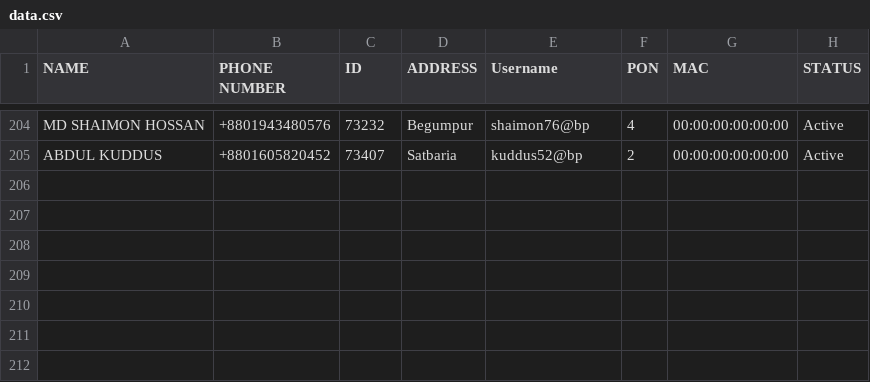
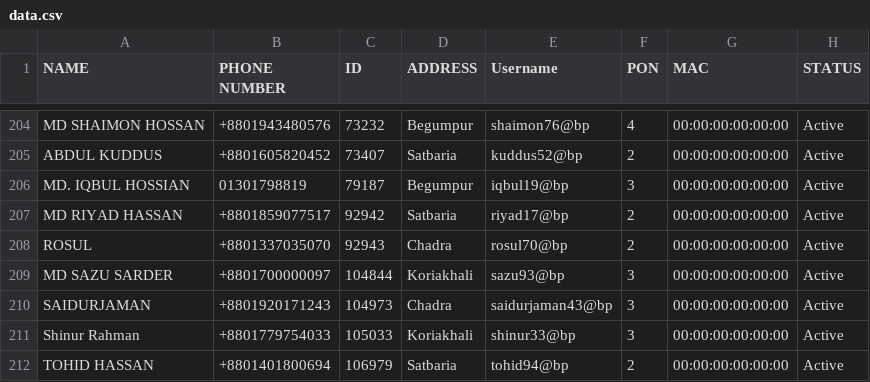
Before and after one commit to masud673/masud, a CSV file: data.csv, drawn as a sheet; only a part is shown, gaps mark what is left out; the diff names each change by its address in the sheet, - before the commit and + after, or states it on an @@ line.

Commit message:
data.csv

```diff
--- a/data.csv
+++ b/data.csv
+row 206: MD. IQBUL HOSSIAN | 01301798819 | 79187 | Begumpur | iqbul19@bp | 3 | 00:00:00:00:00:00 | Active
+row 207: MD RIYAD HASSAN | +8801859077517 | 92942 | Satbaria | riyad17@bp | 2 | 00:00:00:00:00:00 | Active
+row 208: ROSUL | +8801337035070 | 92943 | Chadra | rosul70@bp | 2 | 00:00:00:00:00:00 | Active
+row 209: MD SAZU SARDER | +8801700000097 | 104844 | Koriakhali | sazu93@bp | 3 | 00:00:00:00:00:00 | Active
+row 210: SAIDURJAMAN | +8801920171243 | 104973 | Chadra | saidurjaman43@bp | 3 | 00:00:00:00:00:00 | Active
+row 211: Shinur Rahman | +8801779754033 | 105033 | Koriakhali | shinur33@bp | 3 | 00:00:00:00:00:00 | Active
+row 212: TOHID HASSAN | +8801401800694 | 106979 | Satbaria | tohid94@bp | 2 | 00:00:00:00:00:00 | Active
```
